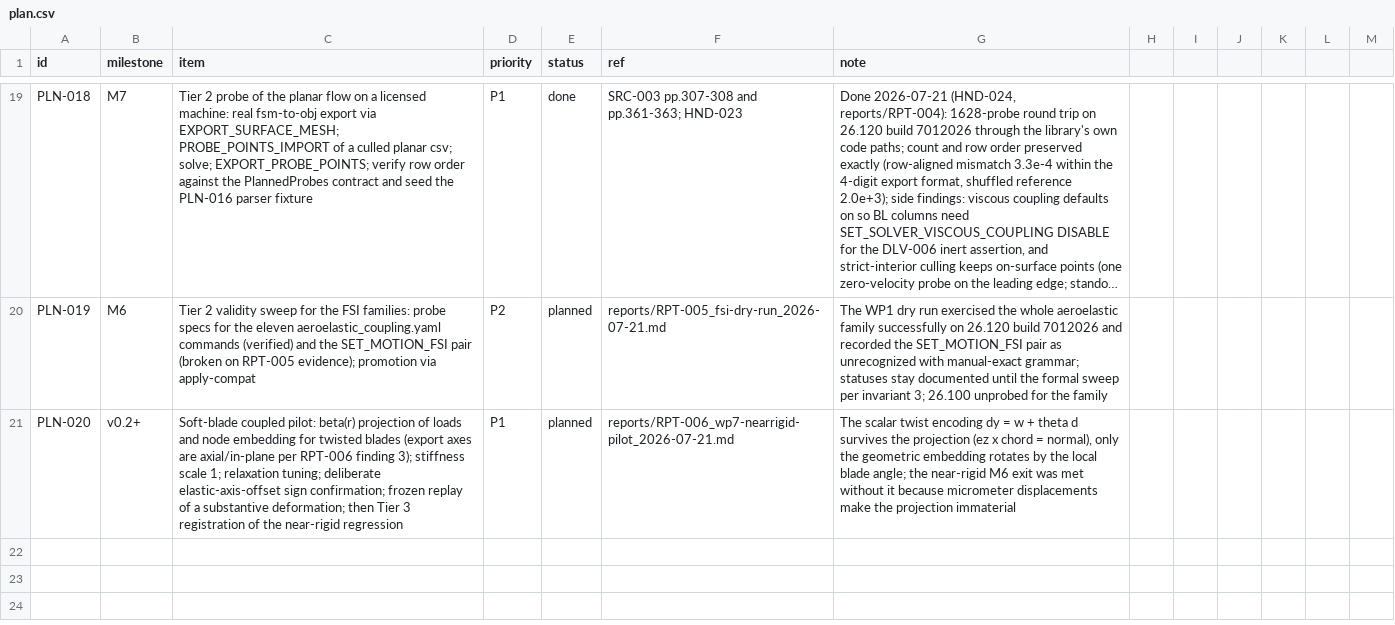
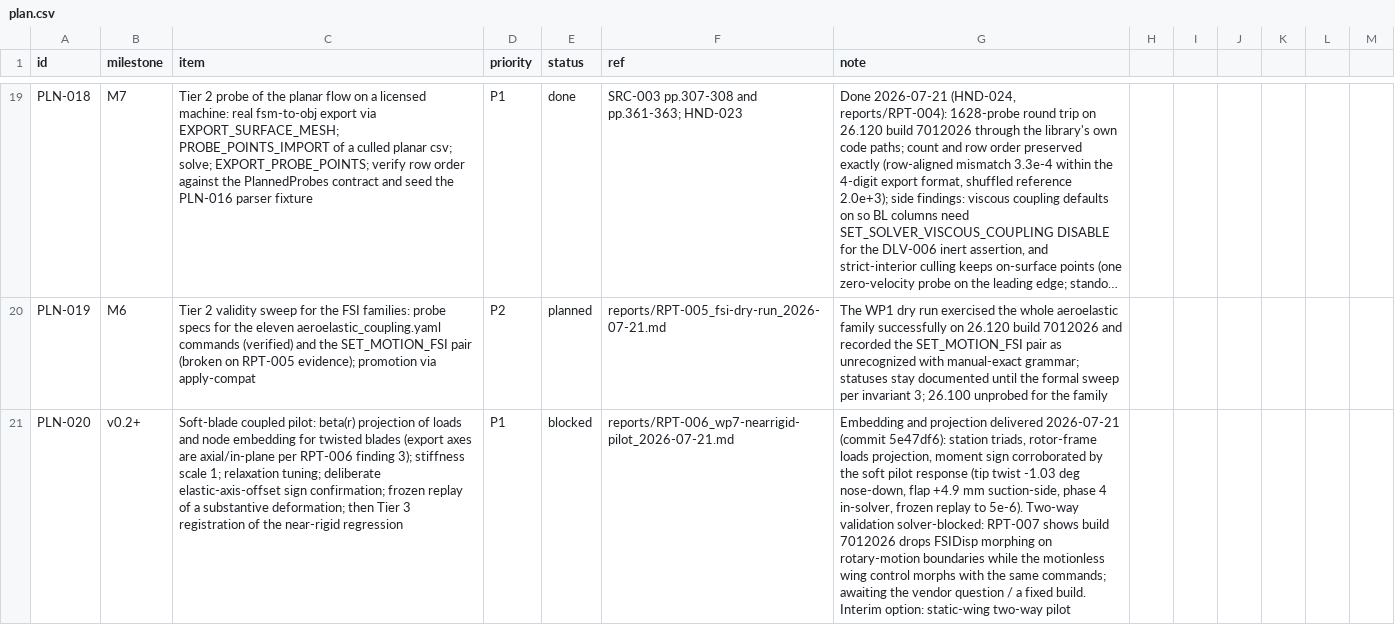
Before and after one commit to nevesgeovana/pyflightstream, a CSV file: plan.csv, drawn as a sheet; only a part is shown, gaps mark what is left out; long unchanged cells end in …; the diff names each change by its address in the sheet, - before the commit and + after, or states it on an @@ line.

```diff
--- a/plan.csv
+++ b/plan.csv
-E21 (status): planned
+E21 (status): blocked
-G21 (note): The scalar twist encoding dy = w + theta d survives the projection (ez x chord = normal), only the geometric embedding rotates by the local blade angle; the near-rigid M6 exit was met without it because micrometer displacements make the projection immaterial
+G21 (note): Embedding and projection delivered 2026-07-21 (commit 5e47df6): station triads, rotor-frame loads projection, moment sign corroborated by the soft pilot response (tip twist -1.03 deg nose-down, flap +4.9 mm suction-side, phase 4 in-solver, frozen replay to 5e-6). Two-way validation solver-blocked: RPT-007 shows build 7012026 drops FSIDisp morphing on rotary-motion boundaries while the motionless wing control morphs with the same commands; awaiting the vendor question / a fixed build. Interim option: static-wing two-way pilot
```
Also changed, not shown: logbook.csv, 7 other files.
